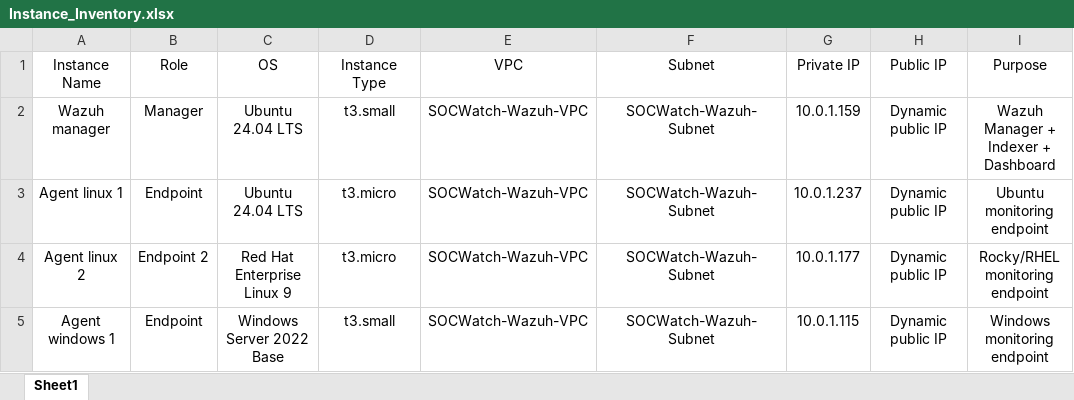
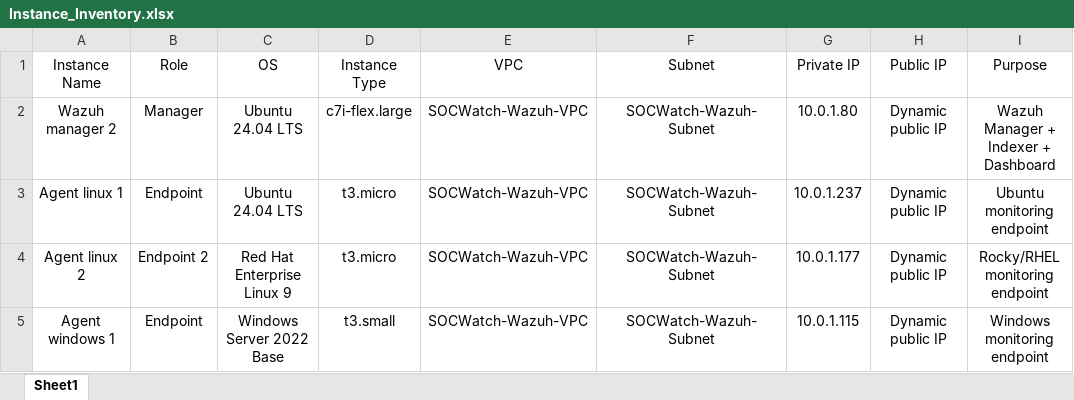
Before and after one commit to Sleepy-ViVi/SOCWatch-Wazuh-Lab, an Excel workbook: 07_Instance_Inventory/Instance_Inventory.xlsx, sheet Sheet1, drawn as a sheet; only a part is shown; values as stored, in another font and other column widths than the file's, no borders; the diff names each change by its address in the sheet, - before the commit and + after, or states it on an @@ line.

```diff
--- a/07_Instance_Inventory/Instance_Inventory.xlsx (sheet Sheet1)
+++ b/07_Instance_Inventory/Instance_Inventory.xlsx (sheet Sheet1)
-A2 (Instance Name): Wazuh manager
+A2 (Instance Name): Wazuh manager 2
-D2 (Instance Type): t3.small
+D2 (Instance Type): c7i-flex.large
-G2 (Private IP): 10.0.1.159
+G2 (Private IP): 10.0.1.80
```
Also changed, not shown: 8 other files.
